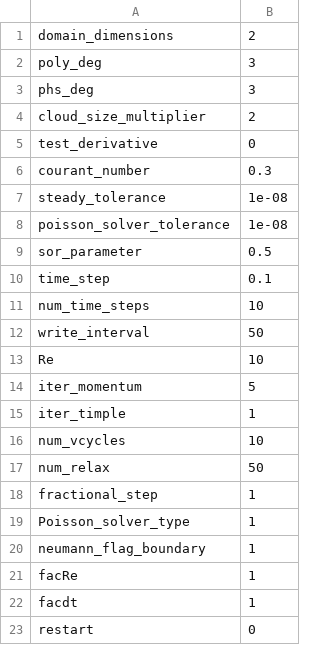
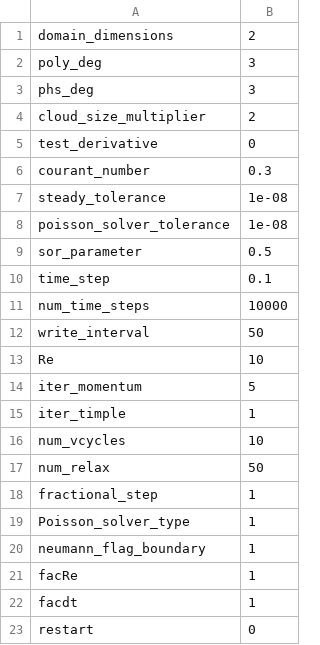
Before and after one commit to akashu4295/Meshless_methods, a CSV file: flow_parameters.csv, drawn as a sheet.

```diff
--- a/flow_parameters.csv
+++ b/flow_parameters.csv
@@ -10,3 +10,3 @@ sor_parameter,0.5
 time_step,0.1
-num_time_steps,10
+num_time_steps,10000
 write_interval,50
```
Also changed, not shown: 7 other files.
